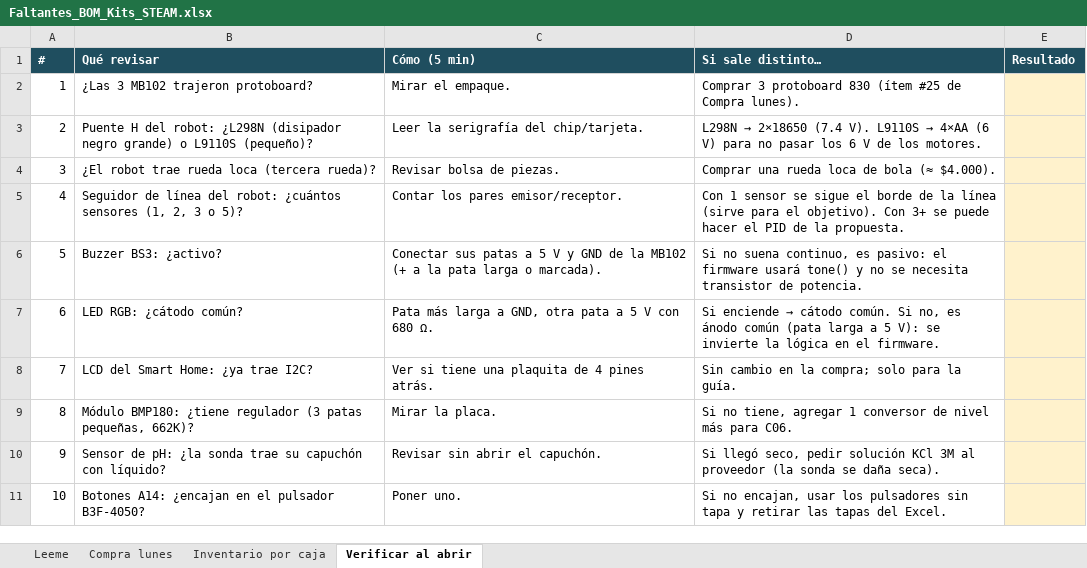
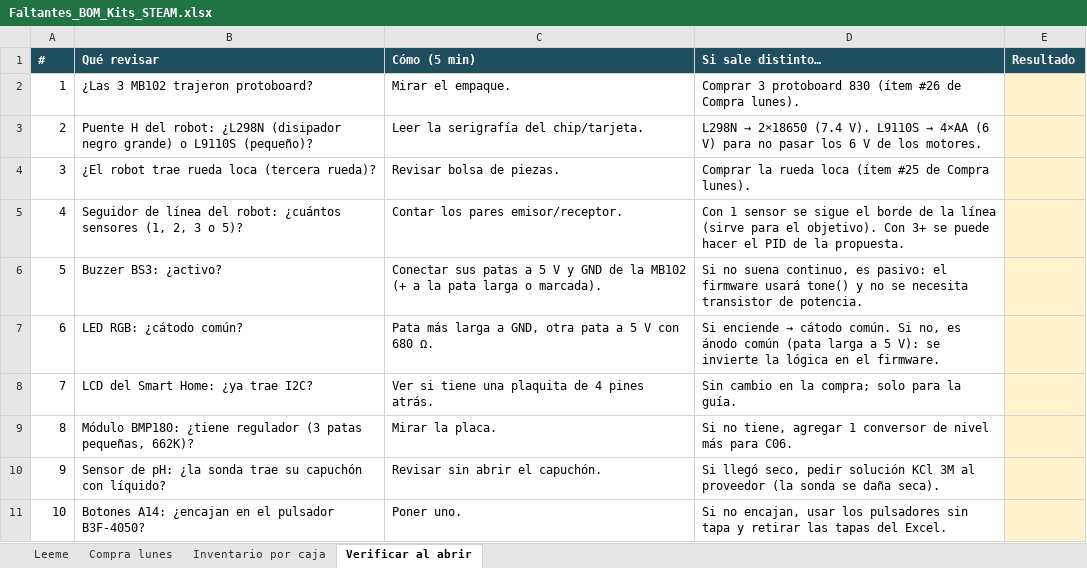
Before and after one commit to Jhonatand26/kits-steam-dislumbra, an Excel workbook: exports/Faltantes_BOM_Kits_STEAM.xlsx, sheet Verificar al abrir, drawn as a sheet; values as stored, in another font and other column widths than the file's, no borders; the diff names each change by its address in the sheet, - before the commit and + after, or states it on an @@ line.

```diff
--- a/exports/Faltantes_BOM_Kits_STEAM.xlsx (sheet Verificar al abrir)
+++ b/exports/Faltantes_BOM_Kits_STEAM.xlsx (sheet Verificar al abrir)
-D2 (Si sale distinto…): …830 (ítem #25 de Compra…
+D2 (Si sale distinto…): …830 (ítem #26 de Compra…
-D4 (Si sale distinto…): Comprar una rueda loca de bola (≈ $4.000).
+D4 (Si sale distinto…): Comprar la rueda loca (ítem #25 de Compra lunes).
```
Also changed, not shown: sheet Compra lunes, sheet Leeme, formulas that keep their value, 2 other files.
